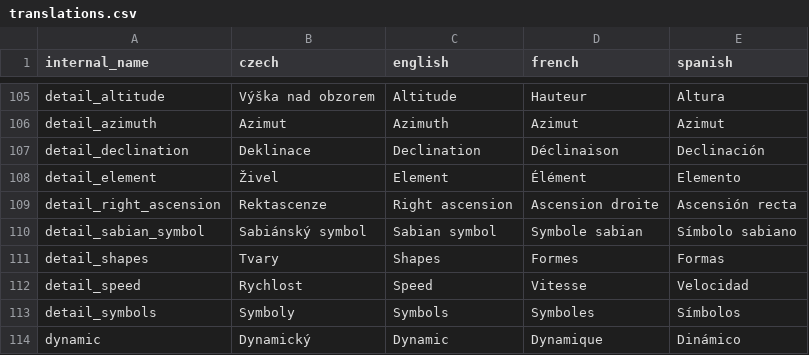
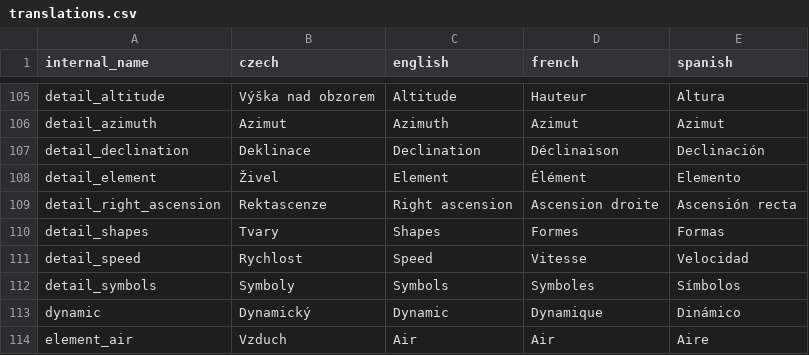
Before and after one commit to kefer-astrology/tauri-application, a CSV file: translations.csv, drawn as a sheet; only a part is shown, gaps mark what is left out; the shorter side is filled out with more unchanged rows; the diff names each change by its address in the sheet, - before the commit and + after, or states it on an @@ line.

Commit message:
fix: dropping unused translations

```diff
--- a/translations.csv
+++ b/translations.csv
-row 110: detail_sabian_symbol | Sabiánský symbol | Sabian symbol | Symbole sabian | Símbolo sabiano
```
Also changed, not shown: 8 other files.
